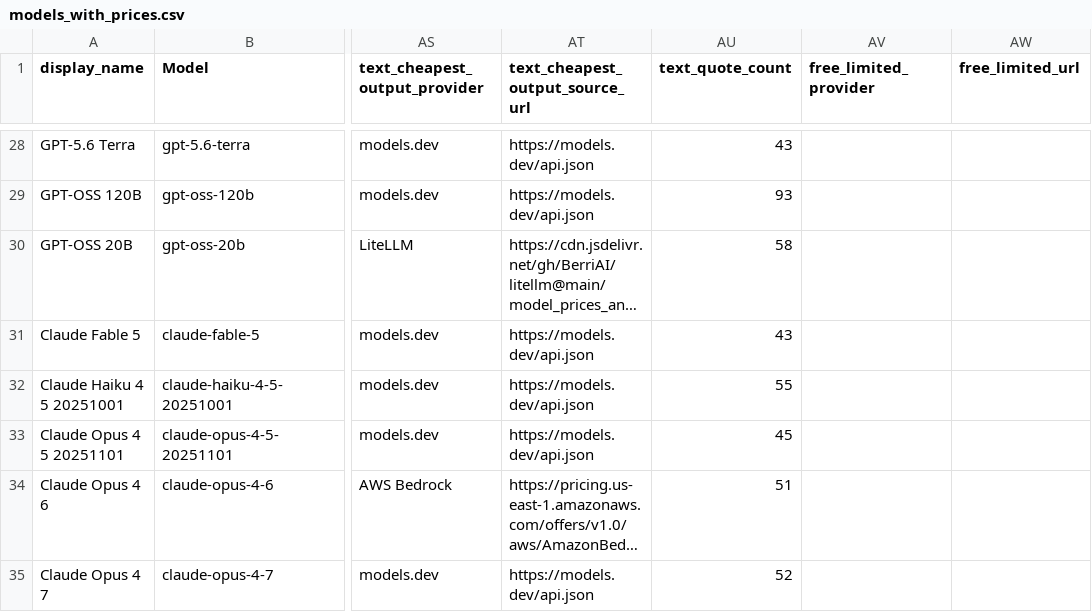
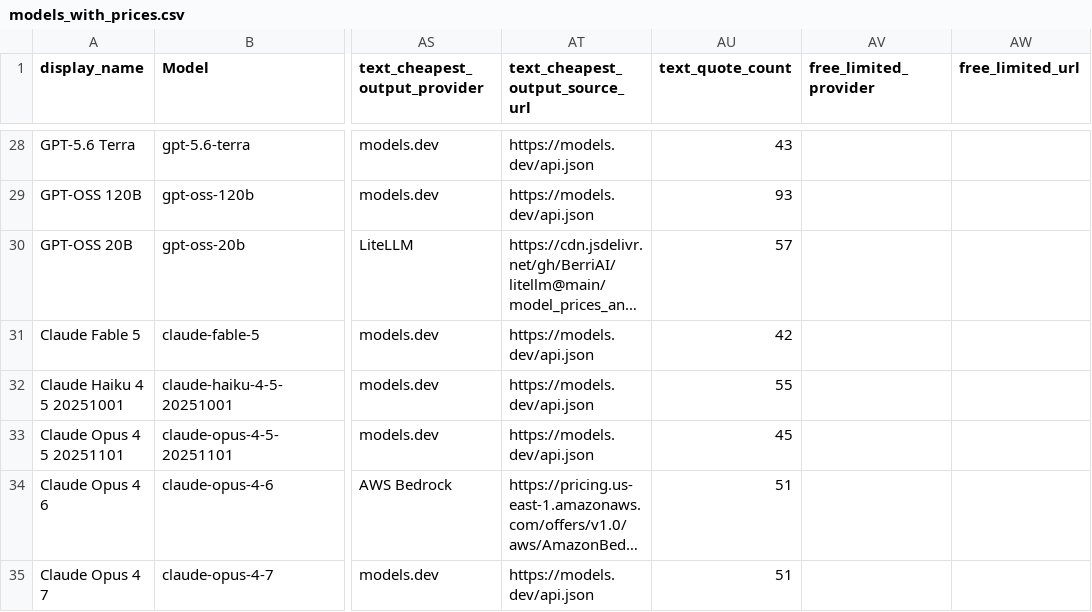
Before and after one commit to Yingshu-Li/llm-price-tracker, a CSV file: out/models_with_prices.csv, drawn as a sheet; only a part is shown, gaps mark what is left out; long unchanged cells end in …; the diff covers the shown part only; the diff names each change by its address in the sheet, - before the commit and + after, or states it on an @@ line.

```diff
--- a/out/models_with_prices.csv
+++ b/out/models_with_prices.csv
-AU30 (text_quote_count): 58
+AU30 (text_quote_count): 57
-AU31 (text_quote_count): 43
+AU31 (text_quote_count): 42
-AU35 (text_quote_count): 52
+AU35 (text_quote_count): 51
```
Also changed, not shown: 27 edited cells elsewhere in this file, 2 other files.
